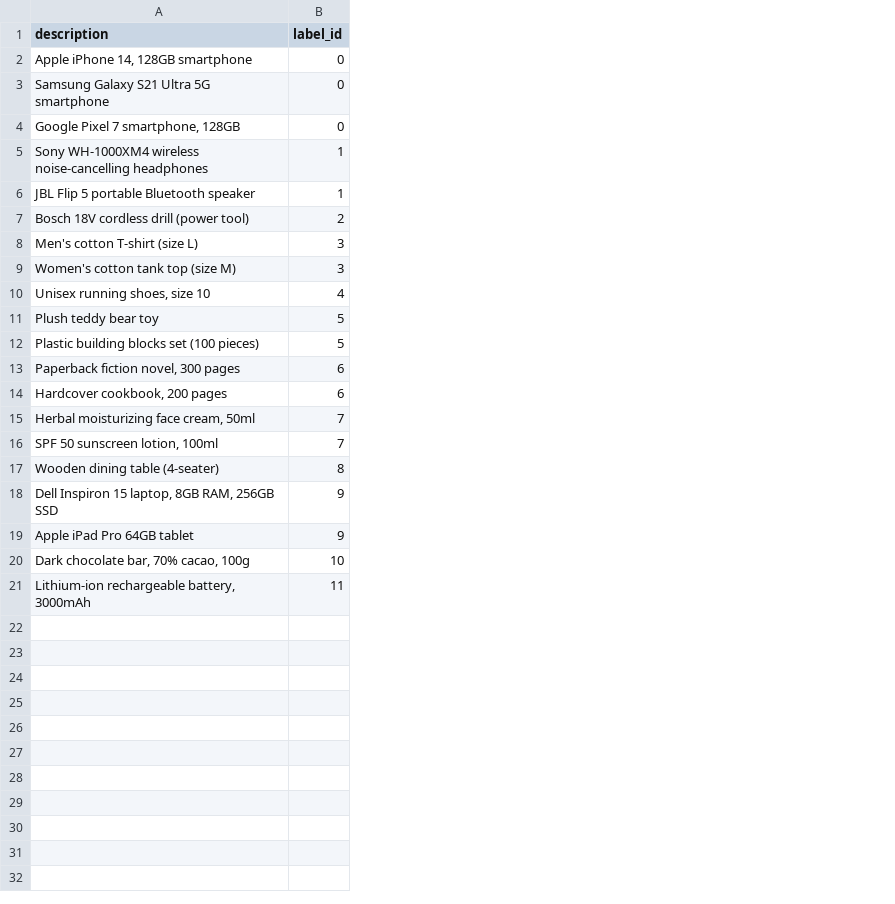
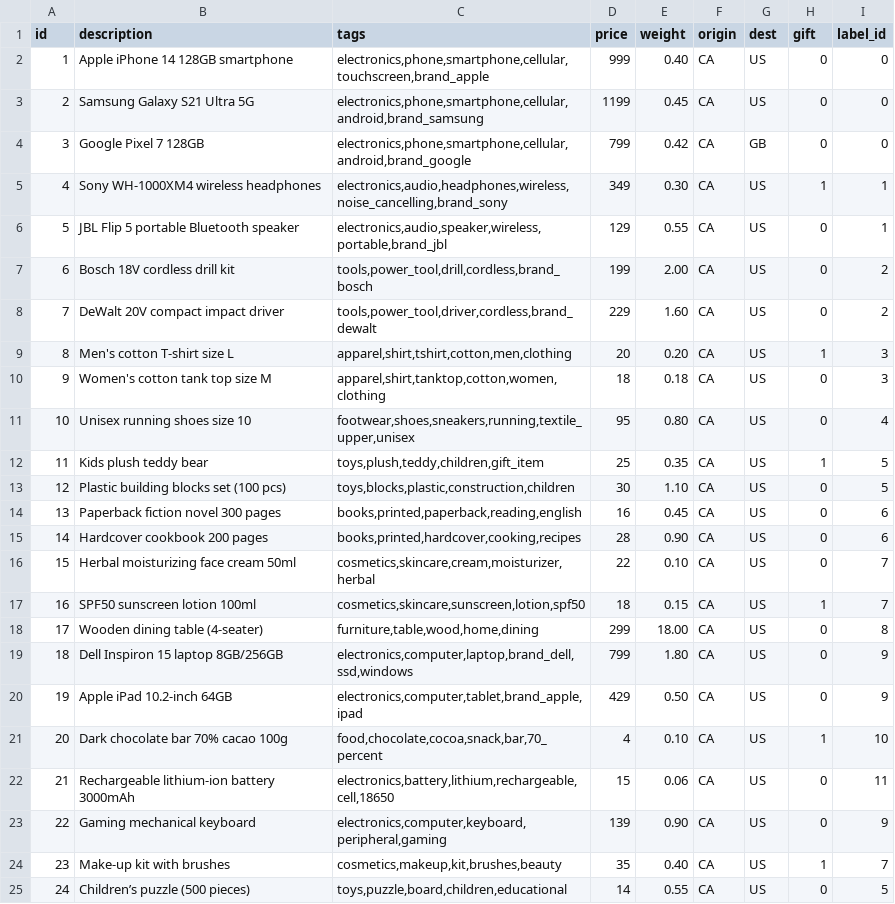
Before and after one commit to Marchosias405/STAFF, a CSV file: data/samples_clean.csv, drawn as a sheet; addresses are those after the commit; the diff names each change by its address in the sheet, - before the commit and + after, or states it on an @@ line.

Commit message:
Added preprocessor fix for separate clean/noisy models, improved CLI integration, and updated README and Milestone 1 report with detailed pipeline explanations and hyperparameter clarification

```diff
--- a/data/samples_clean.csv
+++ b/data/samples_clean.csv
+column A (id), rows 2-7: 1 | 2 | 3 | 4 | 5 | 6; rows 9-22: 8 | 9 | 10 | 11 | 12 | 13 | 14 | 15 | 16 | 17 | 18 | 19 | 20 | 21
+column C (tags), rows 2-7: electronics,phone,smartphone,cellular,touchscreen,brand_apple | electronics,phone,smartphone,cellular,android,brand_samsung | electronics,phone,smartphone,cellular,android,brand_google | electronics,audio,headphones,wireless,noise_cancelling,brand_sony | electronics,audio,speaker,wireless,portable,brand_jbl | tools,power_tool,drill,cordless,brand_bosch; rows 9-22: apparel,shirt,tshirt,cotton,men,clothing | apparel,shirt,tanktop,cotton,women,clothing | footwear,shoes,sneakers,running,textile_upper,unisex | toys,plush,teddy,children,gift_item | toys,blocks,plastic,construction,children | books,printed,paperback,reading,english | books,printed,hardcover,cooking,recipes | cosmetics,skincare,cream,moisturizer,herbal | cosmetics,skincare,sunscreen,lotion,spf50 | furniture,table,wood,home,dining | electronics,computer,laptop,brand_dell,ssd,windows | electronics,computer,tablet,brand_apple,ipad | food,chocolate,cocoa,snack,bar,70_percent | electronics,battery,lithium,rechargeable,cell,18650
+column D (price), rows 2-7: 999 | 1199 | 799 | 349 | 129 | 199; rows 9-22: 20 | 18 | 95 | 25 | 30 | 16 | 28 | 22 | 18 | 299 | 799 | 429 | 4 | 15
+column E (weight), rows 2-7: 0.40 | 0.45 | 0.42 | 0.30 | 0.55 | 2.00; rows 9-22: 0.20 | 0.18 | 0.80 | 0.35 | 1.10 | 0.45 | 0.90 | 0.10 | 0.15 | 18.00 | 1.80 | 0.50 | 0.10 | 0.06
+column F (origin), rows 2-7: all CA; rows 9-22: all CA
+column G (dest), rows 2-7: US | US | GB | US | US | US; rows 9-22: all US
+column H (gift), rows 2-7: 0 | 0 | 0 | 1 | 0 | 0; rows 9-22: 1 | 0 | 0 | 1 | 0 | 0 | 0 | 0 | 1 | 0 | 0 | 0 | 1 | 0
-B2 (description): Apple iPhone 14, 128GB smartphone
+B2 (description): Apple iPhone 14 128GB smartphone
-B3 (description): Samsung Galaxy S21 Ultra 5G smartphone
+B3 (description): Samsung Galaxy S21 Ultra 5G
-B4 (description): Google Pixel 7 smartphone, 128GB
+B4 (description): Google Pixel 7 128GB
-B5 (description): Sony WH-1000XM4 wireless noise-cancelling headphones
+B5 (description): Sony WH-1000XM4 wireless headphones
-B7 (description): Bosch 18V cordless drill (power tool)
+B7 (description): Bosch 18V cordless drill kit
+row 8: 7 | DeWalt 20V compact impact driver | tools,power_tool,driver,cordless,brand_dewalt | 229 | 1.60 | CA | US | 0 | 2
-B9 (description): Men's cotton T-shirt (size L)
+B9 (description): Men's cotton T-shirt size L
-B10 (description): Women's cotton tank top (size M)
+B10 (description): Women's cotton tank top size M
-B11 (description): Unisex running shoes, size 10
+B11 (description): Unisex running shoes size 10
-B12 (description): Plush teddy bear toy
+B12 (description): Kids plush teddy bear
-B13 (description): Plastic building blocks set (100 pieces)
+B13 (description): Plastic building blocks set (100 pcs)
-B14 (description): Paperback fiction novel, 300 pages
+B14 (description): Paperback fiction novel 300 pages
-B15 (description): Hardcover cookbook, 200 pages
+B15 (description): Hardcover cookbook 200 pages
-B16 (description): Herbal moisturizing face cream, 50ml
+B16 (description): Herbal moisturizing face cream 50ml
-B17 (description): SPF 50 sunscreen lotion, 100ml
+B17 (description): SPF50 sunscreen lotion 100ml
-B19 (description): Dell Inspiron 15 laptop, 8GB RAM, 256GB SSD
+B19 (description): Dell Inspiron 15 laptop 8GB/256GB
-B20 (description): Apple iPad Pro 64GB tablet
+B20 (description): Apple iPad 10.2-inch 64GB
-B21 (description): Dark chocolate bar, 70% cacao, 100g
+B21 (description): Dark chocolate bar 70% cacao 100g
-B22 (description): Lithium-ion rechargeable battery, 3000mAh
+B22 (description): Rechargeable lithium-ion battery 3000mAh
+row 23: 22 | Gaming mechanical keyboard | electronics,computer,keyboard,peripheral,gaming | 139 | 0.90 | CA | US | 0 | 9
+row 24: 23 | Make-up kit with brushes | cosmetics,makeup,kit,brushes,beauty | 35 | 0.40 | CA | US | 1 | 7
+row 25: 24 | Children’s puzzle (500 pieces) | toys,puzzle,board,children,educational | 14 | 0.55 | CA | US | 0 | 5
```
Also changed, not shown: data/hs_mapping.csv, data/samples_noisy.csv, 55 other files.
